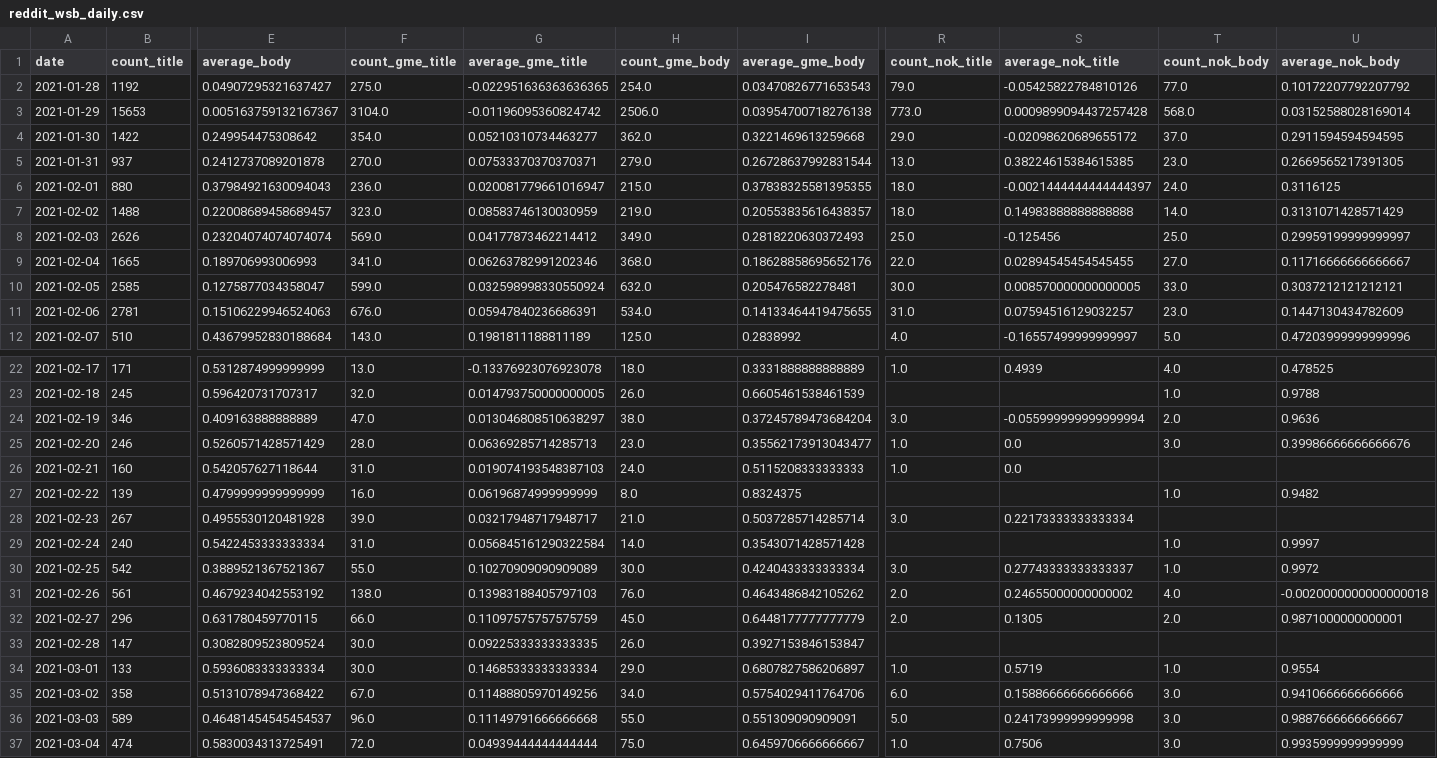
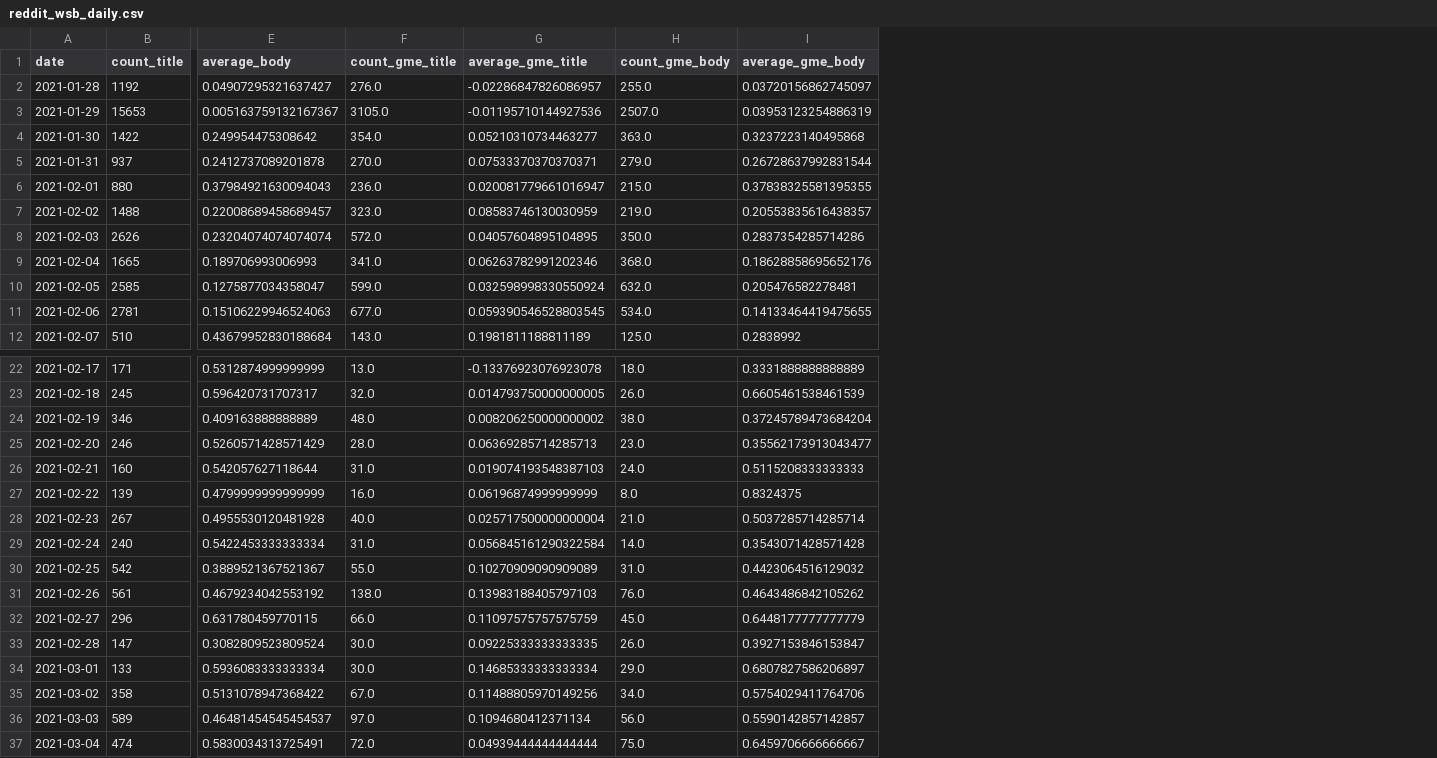
Before and after one commit to ccwhgetgit/DAO2702Project, a CSV file: Datasets/reddit_wsb_daily.csv, drawn as a sheet; only a part is shown, gaps mark what is left out; the diff covers the shown part only; the diff names each change by its address in the sheet, - before the commit and + after, or states it on an @@ line.

Commit message:
feat: add pie chart of proportion of thread body

```diff
--- a/Datasets/reddit_wsb_daily.csv
+++ b/Datasets/reddit_wsb_daily.csv
-column R (count_nok_title), rows 2-12: 79.0 | 773.0 | 29.0 | 13.0 | 18.0 | 18.0 | 25.0 | 22.0 | 30.0 | 31.0 | 4.0; rows 22-37: 1.0 |  | 3.0 | 1.0 | 1.0 |  | 3.0 |  | 3.0 | 2.0 | 2.0 |  | 1.0 | 6.0 | 5.0 | 1.0
-column S (average_nok_title), rows 2-12: -0.05425822784810126 | 0.0009899094437257428 | -0.02098620689655172 | 0.38224615384615385 | -0.0021444444444444397 | 0.14983888888888888 | -0.125456 | 0.02894545454545455 | 0.008570000000000005 | 0.07594516129032257 | -0.16557499999999997; rows 22-37: 0.4939 |  | -0.055999999999999994 | 0.0 | 0.0 |  | 0.22173333333333334 |  | 0.27743333333333337 | 0.24655000000000002 | 0.1305 |  | 0.5719 | 0.15886666666666666 | 0.24173999999999998 | 0.7506
-column T (count_nok_body), rows 2-12: 77.0 | 568.0 | 37.0 | 23.0 | 24.0 | 14.0 | 25.0 | 27.0 | 33.0 | 23.0 | 5.0; rows 22-37: 4.0 | 1.0 | 2.0 | 3.0 |  | 1.0 |  | 1.0 | 1.0 | 4.0 | 2.0 |  | 1.0 | 3.0 | 3.0 | 3.0
-column U (average_nok_body), rows 2-12: 0.10172207792207792 | 0.03152588028169014 | 0.2911594594594595 | 0.2669565217391305 | 0.3116125 | 0.3131071428571429 | 0.29959199999999997 | 0.11716666666666667 | 0.3037212121212121 | 0.1447130434782609 | 0.47203999999999996; rows 22-37: 0.478525 | 0.9788 | 0.9636 | 0.39986666666666676 |  | 0.9482 |  | 0.9997 | 0.9972 | -0.0020000000000000018 | 0.9871000000000001 |  | 0.9554 | 0.9410666666666666 | 0.9887666666666667 | 0.9935999999999999
-F2 (count_gme_title): 275.0
+F2 (count_gme_title): 276.0
-G2 (average_gme_title): -0.022951636363636365
+G2 (average_gme_title): -0.02286847826086957
-H2 (count_gme_body): 254.0
+H2 (count_gme_body): 255.0
-I2 (average_gme_body): 0.03470826771653543
+I2 (average_gme_body): 0.03720156862745097
-F3 (count_gme_title): 3104.0
+F3 (count_gme_title): 3105.0
-G3 (average_gme_title): -0.01196095360824742
+G3 (average_gme_title): -0.01195710144927536
-H3 (count_gme_body): 2506.0
+H3 (count_gme_body): 2507.0
-I3 (average_gme_body): 0.03954700718276138
+I3 (average_gme_body): 0.03953123254886319
-H4 (count_gme_body): 362.0
+H4 (count_gme_body): 363.0
-I4 (average_gme_body): 0.3221469613259668
+I4 (average_gme_body): 0.3237223140495868
-F8 (count_gme_title): 569.0
+F8 (count_gme_title): 572.0
-G8 (average_gme_title): 0.04177873462214412
+G8 (average_gme_title): 0.04057604895104895
-H8 (count_gme_body): 349.0
+H8 (count_gme_body): 350.0
-I8 (average_gme_body): 0.2818220630372493
+I8 (average_gme_body): 0.2837354285714286
-F11 (count_gme_title): 676.0
+F11 (count_gme_title): 677.0
-G11 (average_gme_title): 0.05947840236686391
+G11 (average_gme_title): 0.059390546528803545
-F24 (count_gme_title): 47.0
+F24 (count_gme_title): 48.0
-G24 (average_gme_title): 0.013046808510638297
+G24 (average_gme_title): 0.008206250000000002
-F28 (count_gme_title): 39.0
+F28 (count_gme_title): 40.0
-G28 (average_gme_title): 0.03217948717948717
+G28 (average_gme_title): 0.025717500000000004
-H30 (count_gme_body): 30.0
+H30 (count_gme_body): 31.0
-I30 (average_gme_body): 0.4240433333333334
+I30 (average_gme_body): 0.4423064516129032
-F36 (count_gme_title): 96.0
+F36 (count_gme_title): 97.0
-G36 (average_gme_title): 0.11149791666666668
+G36 (average_gme_title): 0.1094680412371134
-H36 (count_gme_body): 55.0
+H36 (count_gme_body): 56.0
-I36 (average_gme_body): 0.551309090909091
+I36 (average_gme_body): 0.5590142857142857
```
Also changed, not shown: 8 edited cells elsewhere in this file, 1 other file.
